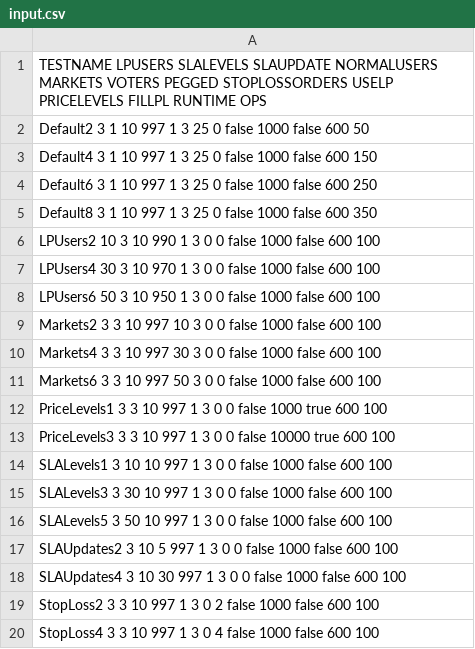
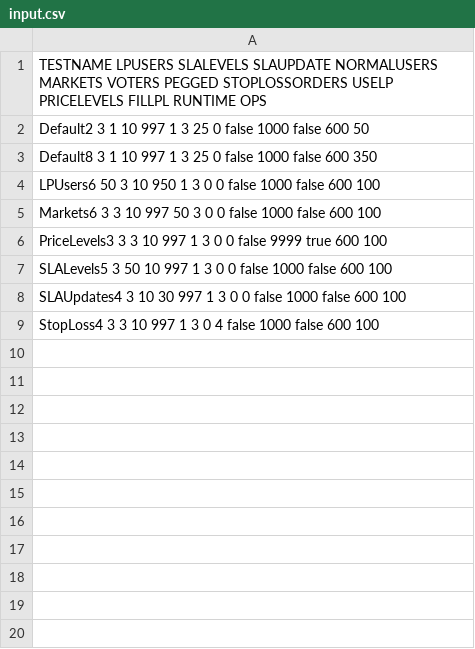
Before and after one commit to vegaprotocol/performance, a CSV file: input.csv, drawn as a sheet.

Commit message:
fix: Reducing the number of test runs to reduce time to run them all

```diff
--- a/input.csv
+++ b/input.csv
@@ -2,19 +2,8 @@ TESTNAME       LPUSERS  SLALEVELS  SLAUPDATE  NORMALUSERS  MARKETS  VOTERS  PEGG
 Default2       3        1          10         997          1        3       25      0              false  1000         false   600      50
-Default4       3        1          10         997          1        3       25      0              false  1000         false   600      150
-Default6       3        1          10         997          1        3       25      0              false  1000         false   600      250
 Default8       3        1          10         997          1        3       25      0              false  1000         false   600      350
-LPUsers2       10       3          10         990          1        3       0       0              false  1000         false   600      100
-LPUsers4       30       3          10         970          1        3       0       0              false  1000         false   600      100
 LPUsers6       50       3          10         950          1        3       0       0              false  1000         false   600      100
-Markets2       3        3          10         997          10       3       0       0              false  1000         false   600      100
-Markets4       3        3          10         997          30       3       0       0              false  1000         false   600      100
 Markets6       3        3          10         997          50       3       0       0              false  1000         false   600      100
-PriceLevels1   3        3          10         997          1        3       0       0              false  1000         true    600      100
-PriceLevels3   3        3          10         997          1        3       0       0              false  10000        true    600      100
-SLALevels1     3        10         10         997          1        3       0       0              false  1000         false   600      100
-SLALevels3     3        30         10         997          1        3       0       0              false  1000         false   600      100
+PriceLevels3   3        3          10         997          1        3       0       0              false  9999         true    600      100
 SLALevels5     3        50         10         997          1        3       0       0              false  1000         false   600      100
-SLAUpdates2    3        10         5          997          1        3       0       0              false  1000         false   600      100
 SLAUpdates4    3        10         30         997          1        3       0       0              false  1000         false   600      100
-StopLoss2      3        3          10         997          1        3       0       2              false  1000         false   600      100
 StopLoss4      3        3          10         997          1        3       0       4              false  1000         false   600      100
```
